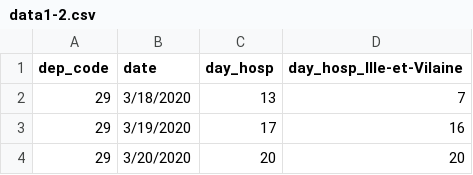
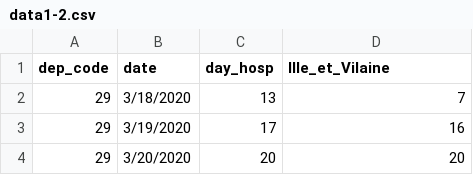
Before and after one commit to meryemebell/datalanguages, a CSV file: data1-2.csv, drawn as a sheet; only a part is shown.

Commit message:
Update data1-2.csv

```diff
--- a/data1-2.csv
+++ b/data1-2.csv
@@ -1,2 +1,2 @@
-dep_code,date,day_hosp,day_hosp_Ille-et-Vilaine
+dep_code,date,day_hosp,Ille_et_Vilaine
 29,3/18/2020,13,7
```
